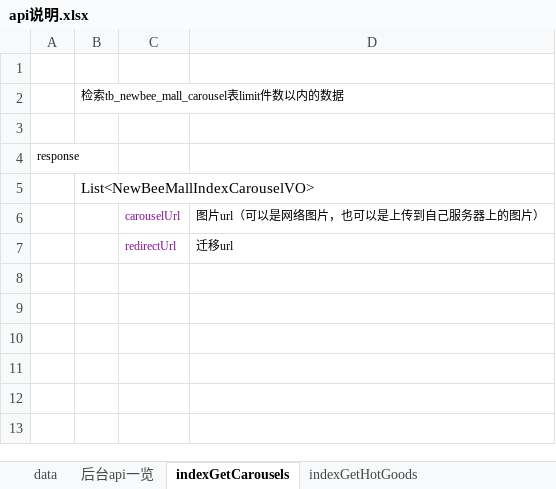
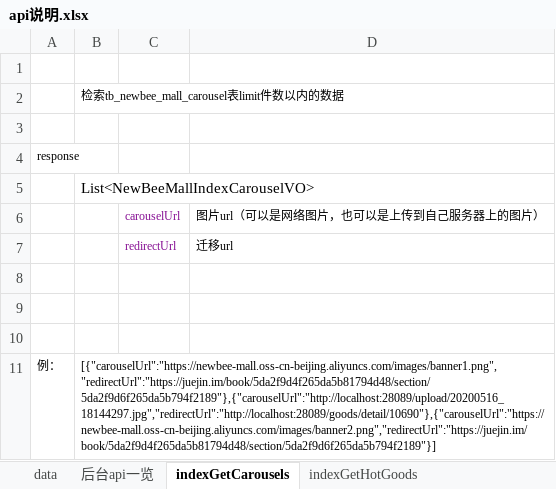
Before and after one commit to guangguang88/SupermarketOnline, an Excel workbook: 设计/api说明.xlsx, sheet indexGetCarousels, drawn as a sheet; values as stored, in another font and other column widths than the file's, no borders; the diff names each change by its address in the sheet, - before the commit and + after, or states it on an @@ line.

```diff
--- a/设计/api说明.xlsx (sheet indexGetCarousels)
+++ b/设计/api说明.xlsx (sheet indexGetCarousels)
+row 8: (empty)
+row 9: (empty)
+row 10: (empty)
+row 11: 例： | [{"carouselUrl":"https://newbee-mall.oss-cn-beijing.aliyuncs.com/images/banner1.png","redirectUrl":"https://juejin.im/book/5da2f9d4f265da5b81794d48/section/5da2f9d6f265da5b794f2189"},{"carouselUrl":"http://localhost:28089/upload/20200516_18144297.jpg","redirectUrl":"http://localhost:28089/goods/detail/10690"},{"carouselUrl":"https://newbee-mall.oss-cn-beijing.aliyuncs.com/images/banner2.png","redirectUrl":"https://juejin.im/book/5da2f9d4f265da5b81794d48/section/5da2f9d6f265da5b794f2189"}]
```
Also changed, not shown: sheet 后台api一览, sheet indexGetHotGoods, other sheet tabs, charts or pictures, 1 other file.
